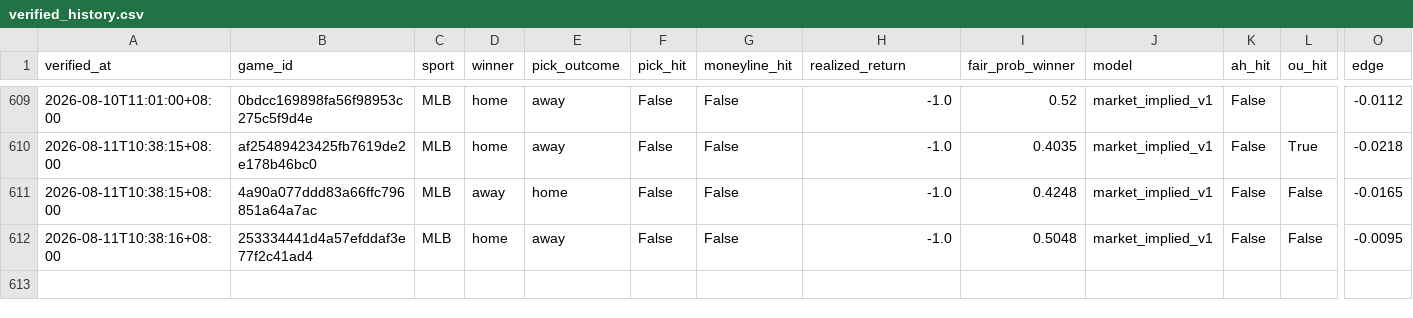
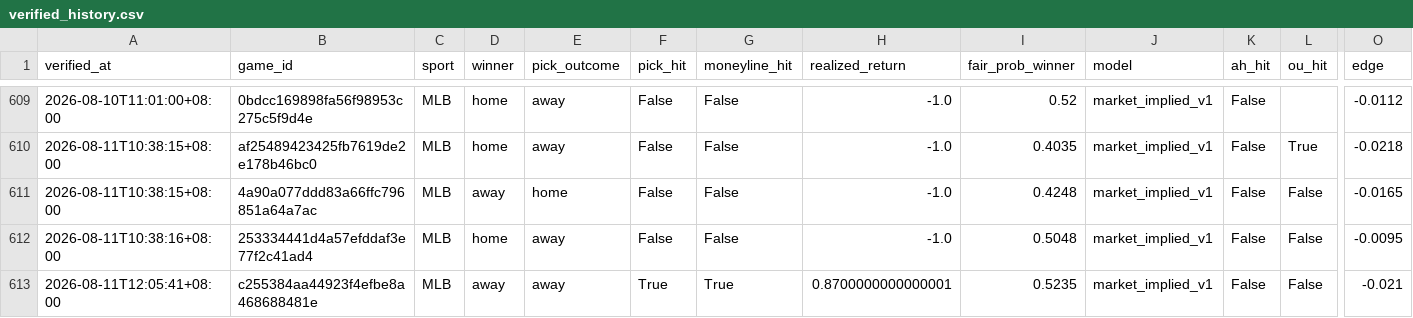
Before and after one commit to Chun427/sports-prediction-bot, a CSV file: verified_history.csv, drawn as a sheet; only a part is shown, gaps mark what is left out; rows hold the shown columns only; the diff names each change by its address in the sheet, - before the commit and + after, or states it on an @@ line.

```diff
--- a/verified_history.csv
+++ b/verified_history.csv
+row 613: 2026-08-11T12:05:41+08:00 | c255384aa44923f4efbe8a468688481e | MLB | away | away | True | True | 0.8700000000000001 | 0.5235 | market_implied_v1 | False | False | -0.021
```
Also changed, not shown: 3 other files.
